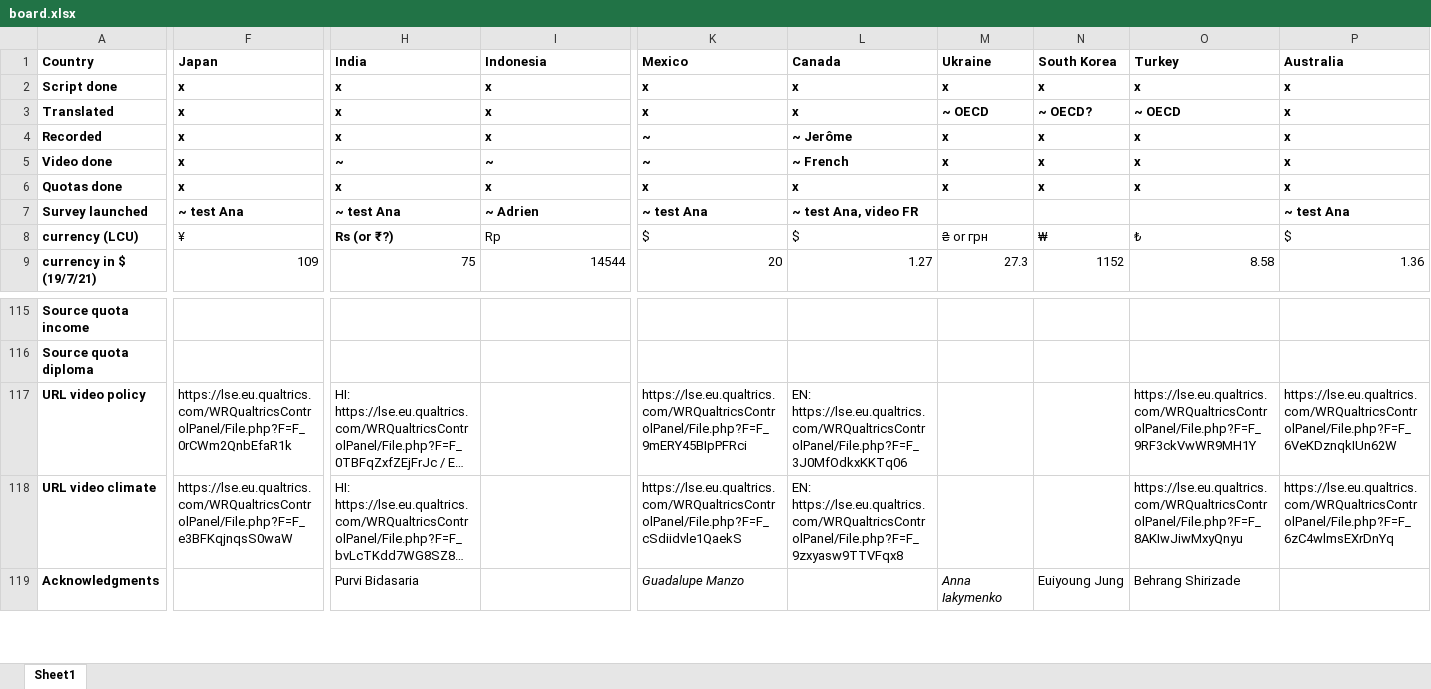
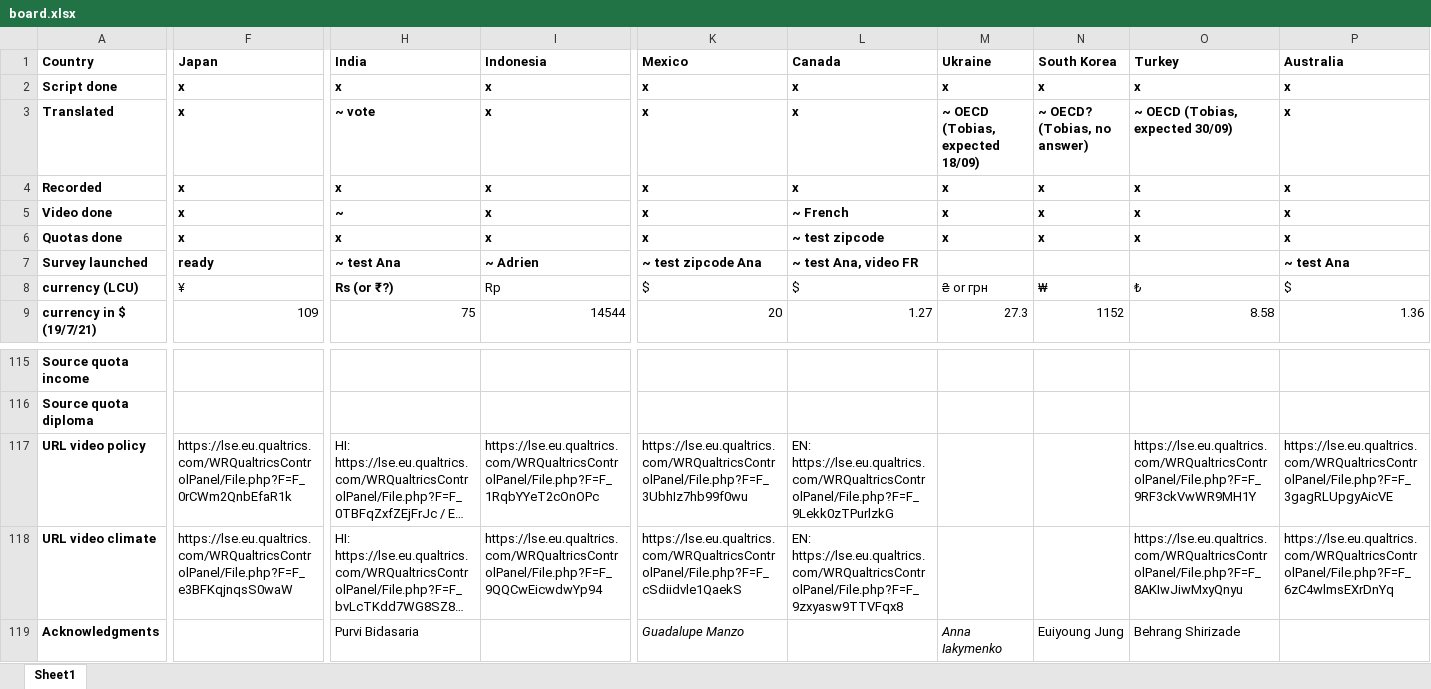
Before and after one commit to mariuslehenaff/oecd_climate, an Excel workbook: questionnaires/board.xlsx, sheet Sheet1, drawn as a sheet; only a part is shown, gaps mark what is left out; long unchanged cells end in …; values as stored, in another font and other column widths than the file's, no borders; the diff names each change by its address in the sheet, - before the commit and + after, or states it on an @@ line.

Commit message:
xls, videos, zipcodes

```diff
--- a/questionnaires/board.xlsx (sheet Sheet1)
+++ b/questionnaires/board.xlsx (sheet Sheet1)
-H3 (India): x
+H3 (India): ~ vote
-M3 (Ukraine): ~ OECD
+M3 (Ukraine): ~ OECD (Tobias, expected 18/09)
-N3 (South Korea): ~ OECD?
+N3 (South Korea): ~ OECD? (Tobias, no answer)
-O3 (Turkey): ~ OECD
+O3 (Turkey): ~ OECD (Tobias, expected 30/09)
-K4:K5 (Mexico): ~
+K4:K5 (Mexico): x
-L4 (Canada): ~ Jerôme
+L4 (Canada): x
-I5 (Indonesia): ~
+I5 (Indonesia): x
-L6 (Canada): x
+L6 (Canada): ~ test zipcode
-F7 (Japan): ~ test Ana
+F7 (Japan): ready
-K7 (Mexico): ~ test Ana
+K7 (Mexico): ~ test zipcode Ana
-I117 (Indonesia): (empty)
+I117 (Indonesia): https://lse.eu.qualtrics.com/WRQualtricsControlPanel/File.php?F=F_1RqbYYeT2cOnOPc
-K117 (Mexico): https://lse.eu.qualtrics.com/WRQualtricsControlPanel/File.php?F=F_9mERY45BIpPFRci
+K117 (Mexico): https://lse.eu.qualtrics.com/WRQualtricsControlPanel/File.php?F=F_3UbhIz7hb99f0wu
-L117 (Canada): EN: https://lse.eu.qualtrics.com/WRQualtricsControlPanel/File.php?F=F_3J0MfOdkxKKTq06
+L117 (Canada): EN: https://lse.eu.qualtrics.com/WRQualtricsControlPanel/File.php?F=F_9Lekk0zTPurlzkG
-P117 (Australia): https://lse.eu.qualtrics.com/WRQualtricsControlPanel/File.php?F=F_6VeKDznqkIUn62W
+P117 (Australia): https://lse.eu.qualtrics.com/WRQualtricsControlPanel/File.php?F=F_3gagRLUpgyAicVE
-I118 (Indonesia): (empty)
+I118 (Indonesia): https://lse.eu.qualtrics.com/WRQualtricsControlPanel/File.php?F=F_9QQCwEicwdwYp94
```
Also changed, not shown: 13 other files.
